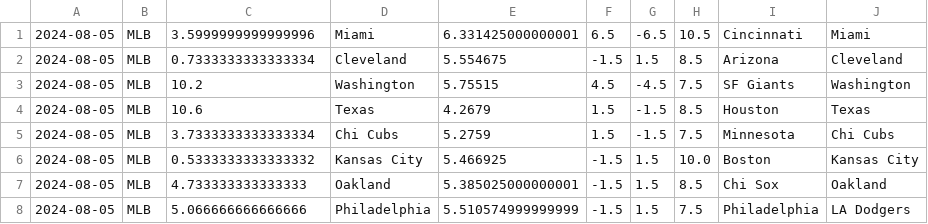
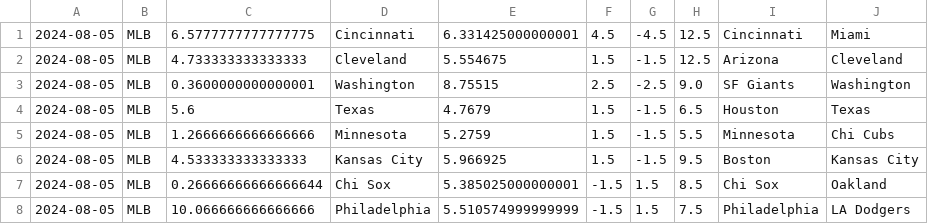
Before and after one commit to cookeda/CapstoneSportsbook, a CSV file: OddsHistory/History/Predictions.csv, drawn as a sheet.

```diff
--- a/OddsHistory/History/Predictions.csv
+++ b/OddsHistory/History/Predictions.csv
@@ -1,8 +1,8 @@
-2024-08-05,MLB,3.5999999999999996,Miami,6.331425000000001,6.5,-6.5,10.5,Cincinnati,Miami
-2024-08-05,MLB,0.7333333333333334,Cleveland,5.554675,-1.5,1.5,8.5,Arizona,Cleveland
-2024-08-05,MLB,10.2,Washington,5.75515,4.5,-4.5,7.5,SF Giants,Washington
-2024-08-05,MLB,10.6,Texas,4.2679,1.5,-1.5,8.5,Houston,Texas
-2024-08-05,MLB,3.7333333333333334,Chi Cubs,5.2759,1.5,-1.5,7.5,Minnesota,Chi Cubs
-2024-08-05,MLB,0.5333333333333332,Kansas City,5.466925,-1.5,1.5,10.0,Boston,Kansas City
-2024-08-05,MLB,4.733333333333333,Oakland,5.385025000000001,-1.5,1.5,8.5,Chi Sox,Oakland
-2024-08-05,MLB,5.066666666666666,Philadelphia,5.510574999999999,-1.5,1.5,7.5,Philadelphia,LA Dodgers
+2024-08-05,MLB,6.5777777777777775,Cincinnati,6.331425000000001,4.5,-4.5,12.5,Cincinnati,Miami
+2024-08-05,MLB,4.733333333333333,Cleveland,5.554675,1.5,-1.5,12.5,Arizona,Cleveland
+2024-08-05,MLB,0.3600000000000001,Washington,8.75515,2.5,-2.5,9.0,SF Giants,Washington
+2024-08-05,MLB,5.6,Texas,4.7679,1.5,-1.5,6.5,Houston,Texas
+2024-08-05,MLB,1.2666666666666666,Minnesota,5.2759,1.5,-1.5,5.5,Minnesota,Chi Cubs
+2024-08-05,MLB,4.533333333333333,Kansas City,5.966925,1.5,-1.5,9.5,Boston,Kansas City
+2024-08-05,MLB,0.26666666666666644,Chi Sox,5.385025000000001,-1.5,1.5,8.5,Chi Sox,Oakland
+2024-08-05,MLB,10.066666666666666,Philadelphia,5.510574999999999,-1.5,1.5,7.5,Philadelphia,LA Dodgers
```
Also changed, not shown: 14 other files.
